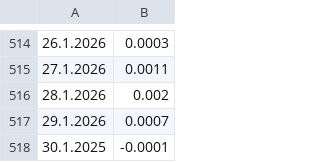
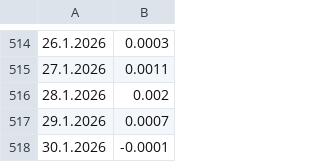
Before and after one commit to LuxSire/Cavallini, a CSV file: Returns.csv, drawn as a sheet; only a part is shown, gaps mark what is left out.

Commit message:
Update Returns.csv

```diff
--- a/Returns.csv
+++ b/Returns.csv
@@ -517,2 +517,2 @@
 29.1.2026,	0.0007
-30.1.2025,	-0.0001
+30.1.2026,	-0.0001
```
